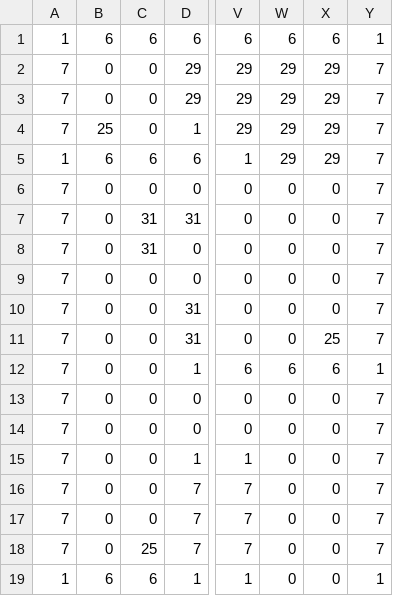
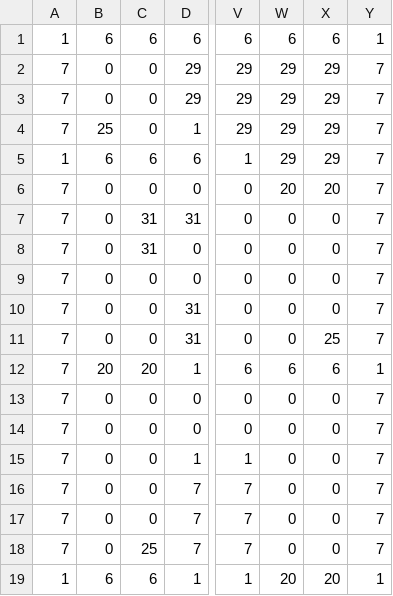
Before and after one commit to PandD-Aizu/Minge2026Spring_Team4, a CSV file: Assets/StreamingAssets/I_gonna_be_the_tresure_hunter/MapData/ExGotArea.csv, drawn as a sheet; only a part is shown, gaps mark what is left out; the diff names each change by its address in the sheet, - before the commit and + after, or states it on an @@ line.

```diff
--- a/Assets/StreamingAssets/I_gonna_be_the_tresure_hunter/MapData/ExGotArea.csv
+++ b/Assets/StreamingAssets/I_gonna_be_the_tresure_hunter/MapData/ExGotArea.csv
-W6: 0
+W6: 20
-X6: 0
+X6: 20
-B12: 0
+B12: 20
-C12: 0
+C12: 20
-W19: 0
+W19: 20
-X19: 0
+X19: 20
```
Also changed, not shown: Assets/StreamingAssets/I_gonna_be_the_tresure_hunter/MapData/ExMiluArea.csv, Assets/StreamingAssets/I_gonna_be_the_tresure_hunter/MapData/ExMochiArea.csv, 11 other files.
